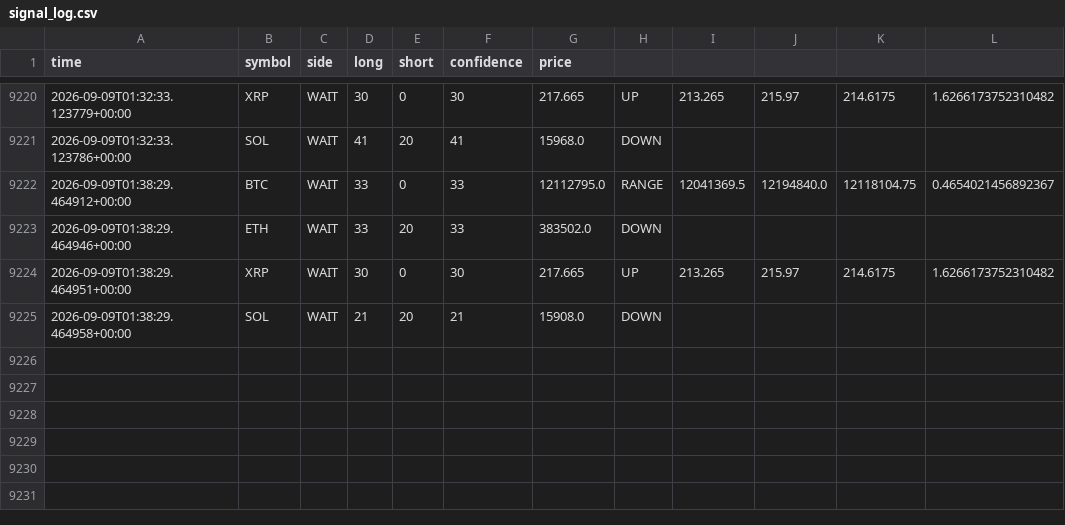
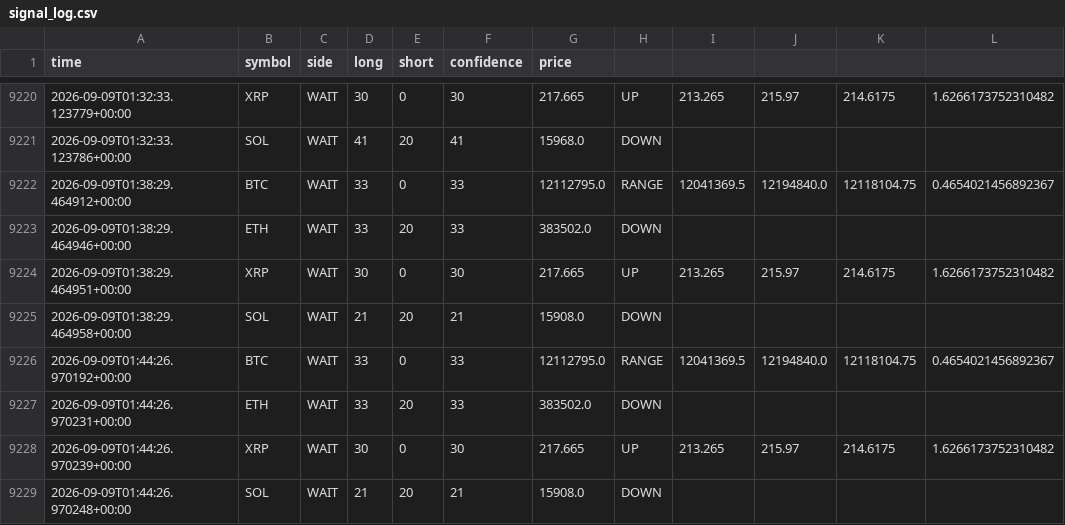
Before and after one commit to 9pf4trk4st-design/shinsum-arare-monitor, a CSV file: state/signal_log.csv, drawn as a sheet; only a part is shown, gaps mark what is left out; the diff names each change by its address in the sheet, - before the commit and + after, or states it on an @@ line.

```diff
--- a/state/signal_log.csv
+++ b/state/signal_log.csv
+row 9226: 2026-09-09T01:44:26.970192+00:00 | BTC | WAIT | 33 | 0 | 33 | 12112795.0 | RANGE | 12041369.5 | 12194840.0 | 12118104.75 | 0.4654021456892367
+row 9227: 2026-09-09T01:44:26.970231+00:00 | ETH | WAIT | 33 | 20 | 33 | 383502.0 | DOWN
+row 9228: 2026-09-09T01:44:26.970239+00:00 | XRP | WAIT | 30 | 0 | 30 | 217.665 | UP | 213.265 | 215.97 | 214.6175 | 1.6266173752310482
+row 9229: 2026-09-09T01:44:26.970248+00:00 | SOL | WAIT | 21 | 20 | 21 | 15908.0 | DOWN
```
